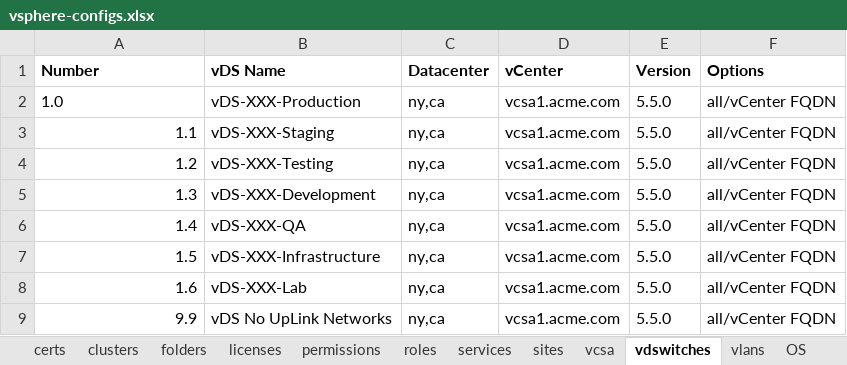
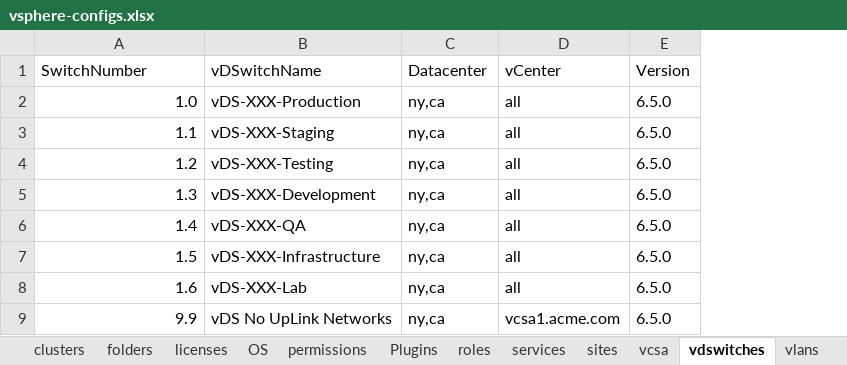
Before and after one commit to Vanarga/vmware, an Excel workbook: vSphere-Deploy/vsphere-configs.xlsx, sheet vdswitches, drawn as a sheet; values as stored, in another font and other column widths than the file's, no borders; the diff names each change by its address in the sheet, - before the commit and + after, or states it on an @@ line.

Commit message:
Major Changes
1. Fixed excel not closing correctly.
2. Created new function to add AD domain as primary identity source - 6.0 vcsa script was depricated in 6.5
3. Add support for json and yaml files.
4. Created script to convert between excel, json, and yaml
5. Removed some old code that was not functional i.e. the need for VUM Certificate Templates for vCenter 5.0
6. Script now finds and downloads latest version of Openssl if not detected on the system.
7. Root certificates are now extracted from the local machine. (getting them automatically from the CA server wasn't working).
8. Added in auto creation of certificate pair for password free ssh sessions to the nodes. Once pair is created for the SSO Domain (or you can provide it) and is distributed to all nodes in the SSO Domain. Another pair is created for each individual node.
9. Updated how the objects are created and how their data appears in the excel workbook sheets. (all are in rows now).

Todo:
1. Sort out how the conversion program converts between excel/json/yaml - going to yaml seems to rearrange the order of the columns in excel if you go from yaml to excel. (this is just a cosmetic issue and does not affect performance).
2. Update documentation on git and in the script files.

```diff
--- a/vSphere-Deploy/vsphere-configs.xlsx (sheet vdswitches)
+++ b/vSphere-Deploy/vsphere-configs.xlsx (sheet vdswitches)
@@ sheet tab order changed: clusters | folders | licenses | OS | permissions | Plugins | roles | services | sites | vcsa | vdswitches | vlans @@
-column F (Options), rows 2-9: all all/vCenter FQDN
-A1: Number
+A1: SwitchNumber
-A1:E1 bold: on
+A1:E1 bold: off
-B1: vDS Name
+B1: vDSwitchName
-A2 alignment: left
+A2 alignment: right
-D2:D8 (vCenter): vcsa1.acme.com
+D2:D8 (vCenter): all
-E2:E9 (Version): 5.5.0
+E2:E9 (Version): 6.5.0
```
Also changed, not shown: sheet vcsa, sheet certs, sheet Plugins, sheet OS, sheet licenses, sheet sites, 9 more sheets, 2 other files.
